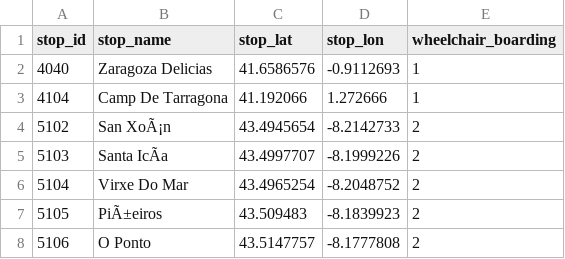
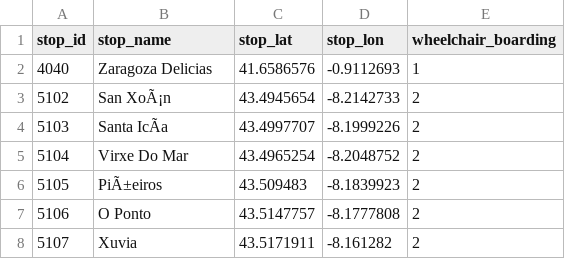
Before and after one commit to WireNext/cercaniasgtfs, a CSV file: data_csv/stops.csv, drawn as a sheet; only a part is shown; the shorter side is filled out with more unchanged rows.

```diff
--- a/data_csv/stops.csv
+++ b/data_csv/stops.csv
@@ -2,3 +2,2 @@ stop_id,stop_name,stop_lat,stop_lon,wheelchair_boarding
 4040,Zaragoza Delicias,41.6586576,-0.9112693,1
-4104,Camp De Tarragona,41.192066,1.272666,1
 5102,San XoÃ¡n,43.4945654,-8.2142733,2
```
Also changed, not shown: data_csv/calendar.csv.
